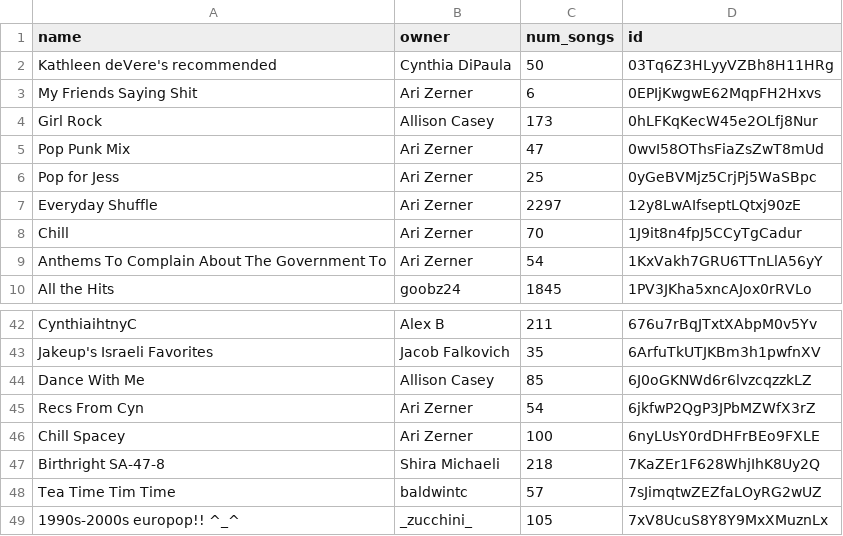
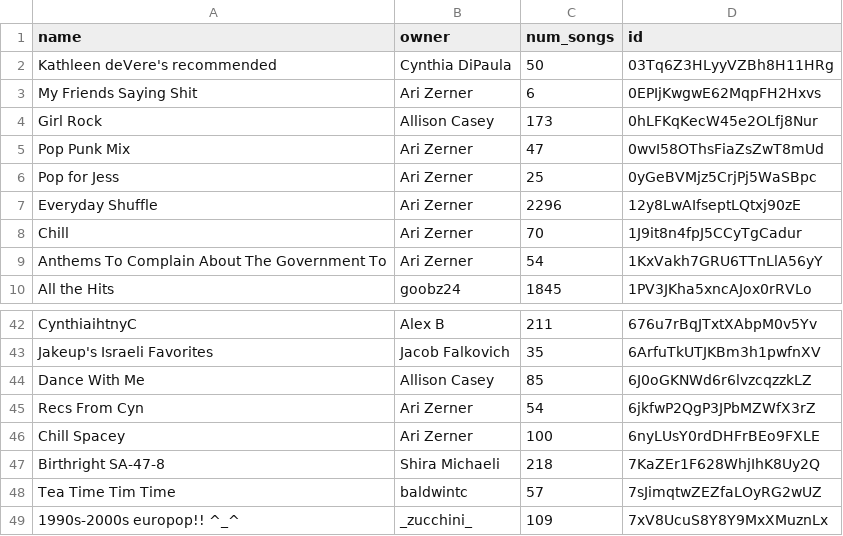
Before and after one commit to Ari-Zerner/spotify-archive, a CSV file: playlists_metadata.csv, drawn as a sheet; only a part is shown, gaps mark what is left out.

```diff
--- a/playlists_metadata.csv
+++ b/playlists_metadata.csv
@@ -6,3 +6,3 @@ Pop Punk Mix,Ari Zerner,47,0wvI58OThsFiaZsZwT8mUd
 Pop for Jess,Ari Zerner,25,0yGeBVMjz5CrjPj5WaSBpc
-Everyday Shuffle,Ari Zerner,2297,12y8LwAIfseptLQtxj90zE
+Everyday Shuffle,Ari Zerner,2296,12y8LwAIfseptLQtxj90zE
 Chill,Ari Zerner,70,1J9it8n4fpJ5CCyTgCadur
@@ -48,2 +48,2 @@ Birthright SA-47-8,Shira Michaeli,218,7KaZEr1F628WhjIhK8Uy2Q
 Tea Time Tim Time,baldwintc,57,7sJimqtwZEZfaLOyRG2wUZ
-1990s-2000s europop!! ^_^,_zucchini_,105,7xV8UcuS8Y8Y9MxXMuznLx
+1990s-2000s europop!! ^_^,_zucchini_,109,7xV8UcuS8Y8Y9MxXMuznLx
```
Also changed, not shown: playlists/1990s-2000s europop!! ^_^.csv, playlists/Everyday Shuffle.csv.
